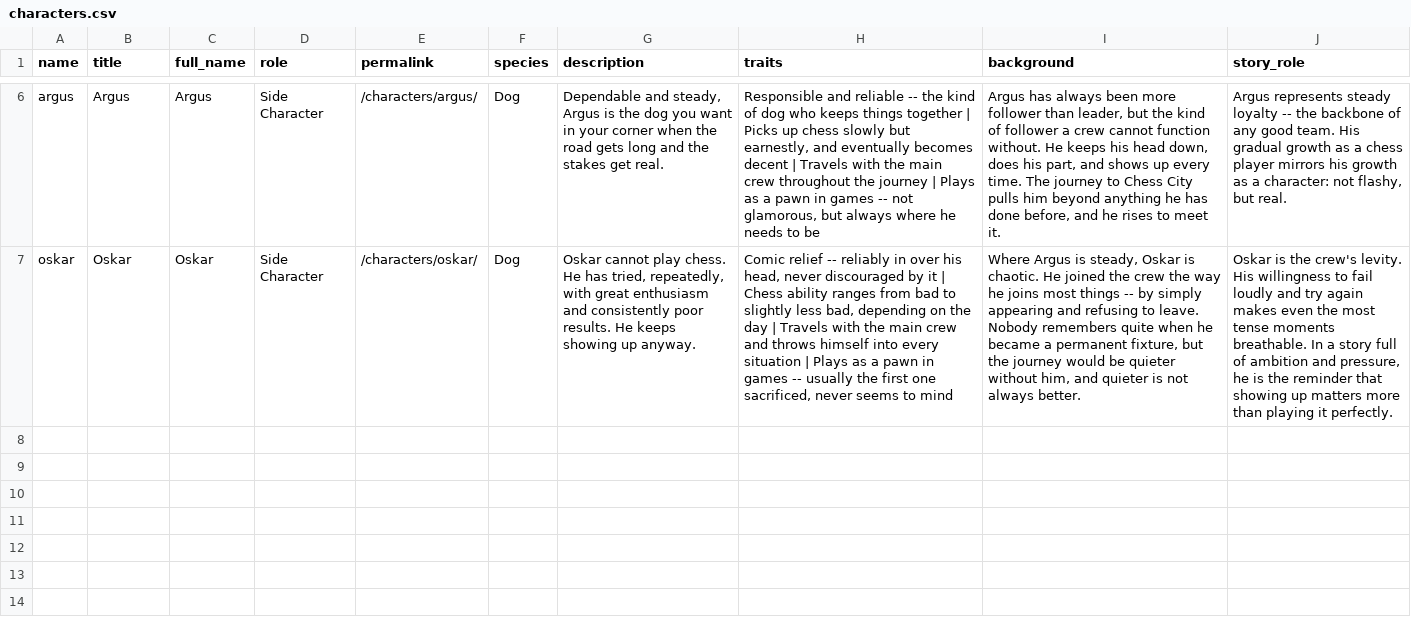
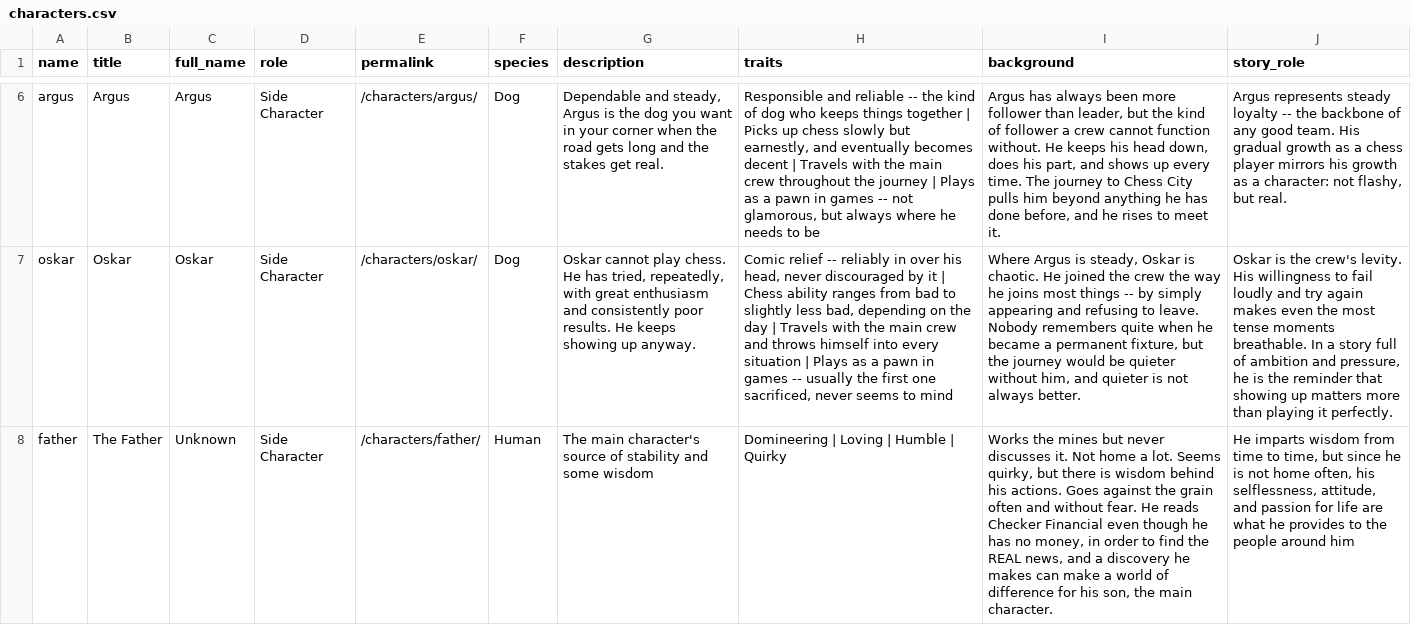
Before and after one commit to ngreen37/ngreen37.github.io, a CSV file: _pjcc/characters.csv, drawn as a sheet; only a part is shown, gaps mark what is left out; the diff names each change by its address in the sheet, - before the commit and + after, or states it on an @@ line.

```diff
--- a/_pjcc/characters.csv
+++ b/_pjcc/characters.csv
+row 8: father | The Father | Unknown | Side Character | /characters/father/ | Human | The main character's source of stability and some wisdom | Domineering | Loving | Humble | Quirky | Works the mines but never discusses it. Not home a lot. Seems quirky, but there is wisdom behind his actions. Goes against the grain often and without fear. He reads Checker Financial even though he has no money, in order to find the REAL news, and a discovery he makes can make a world of difference for his son, the main character. | He imparts wisdom from time to time, but since he is not home often, his selflessness, attitude, and passion for life are what he provides to the people around him
```
Also changed, not shown: _pjcc/locations.csv, 5 other files.
